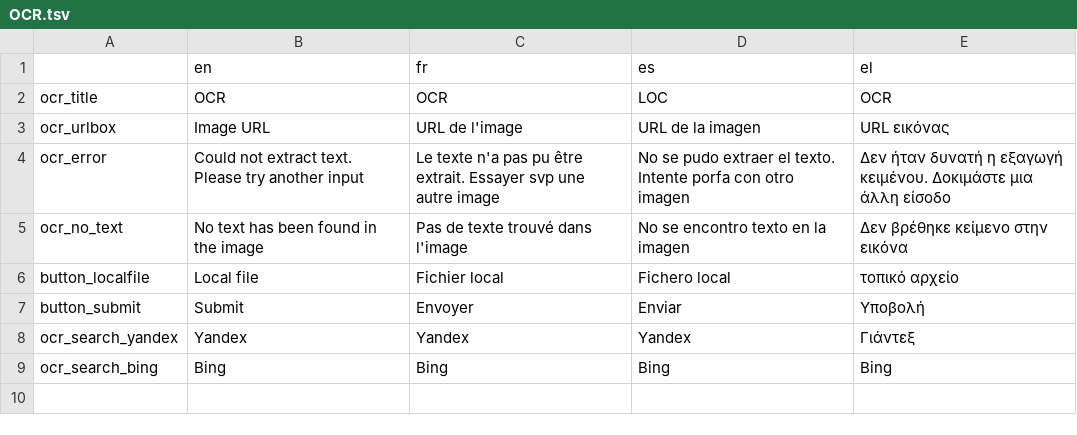
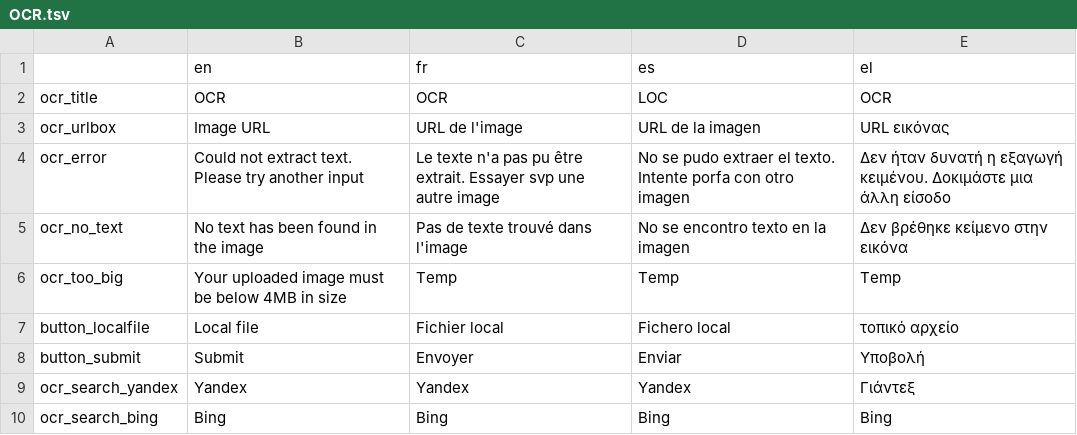
Before and after one commit to Xelgen/InVID-Translations, a TSV file: components/NavItems/tools/OCR.tsv, drawn as a sheet.

Commit message:
adding OCR file size error

```diff
--- a/components/NavItems/tools/OCR.tsv
+++ b/components/NavItems/tools/OCR.tsv
@@ -5,2 +5,3 @@ ocr_error	Could not extract text. Please try another input	Le texte n'a pas pu
 ocr_no_text	No text has been found in the image	Pas de texte trouvé dans l'image	No se encontro texto en la imagen	Δεν βρέθηκε κείμενο στην εικόνα
+ocr_too_big	Your uploaded image must be below 4MB in size	Temp	Temp	Temp
 button_localfile	Local file	Fichier local	Fichero local	τοπικό αρχείο
```
